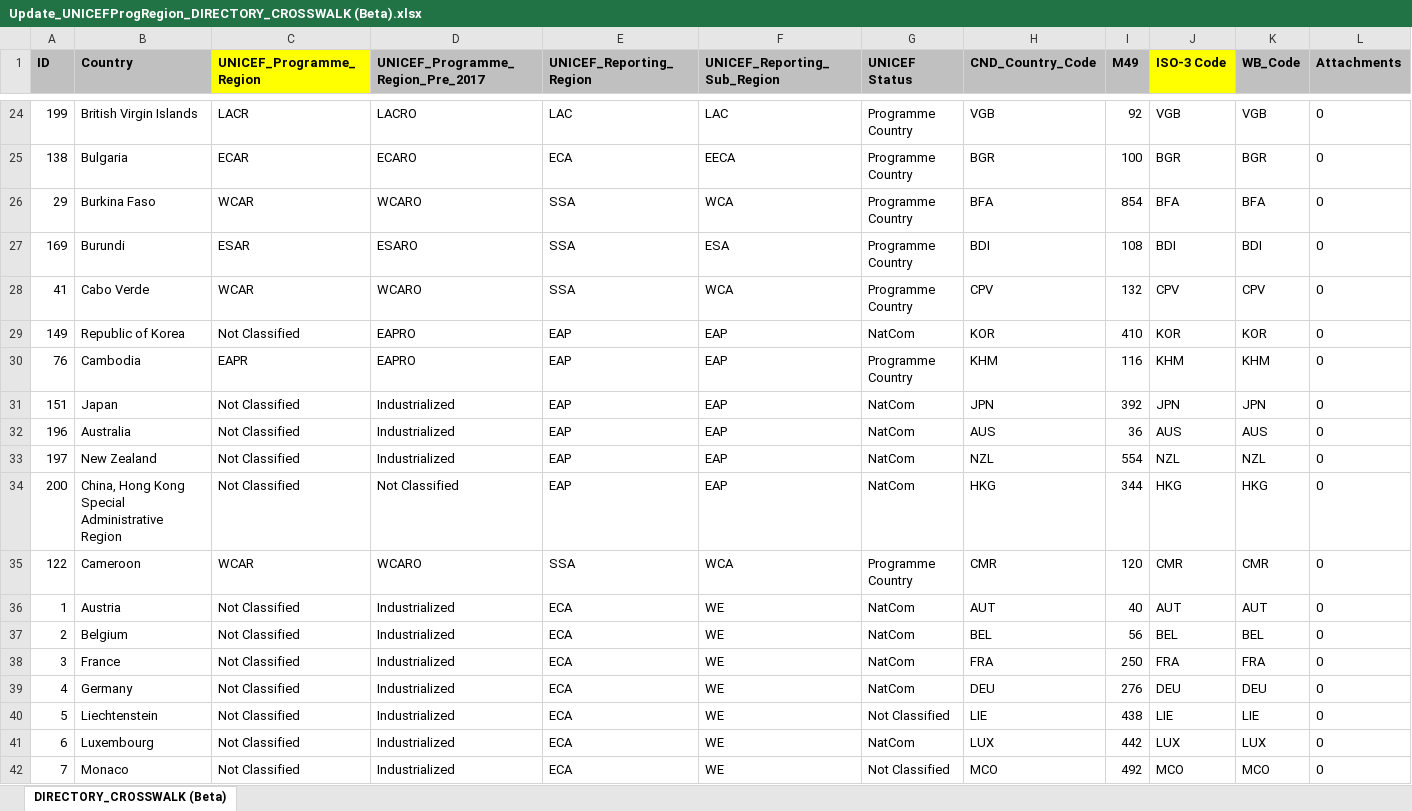
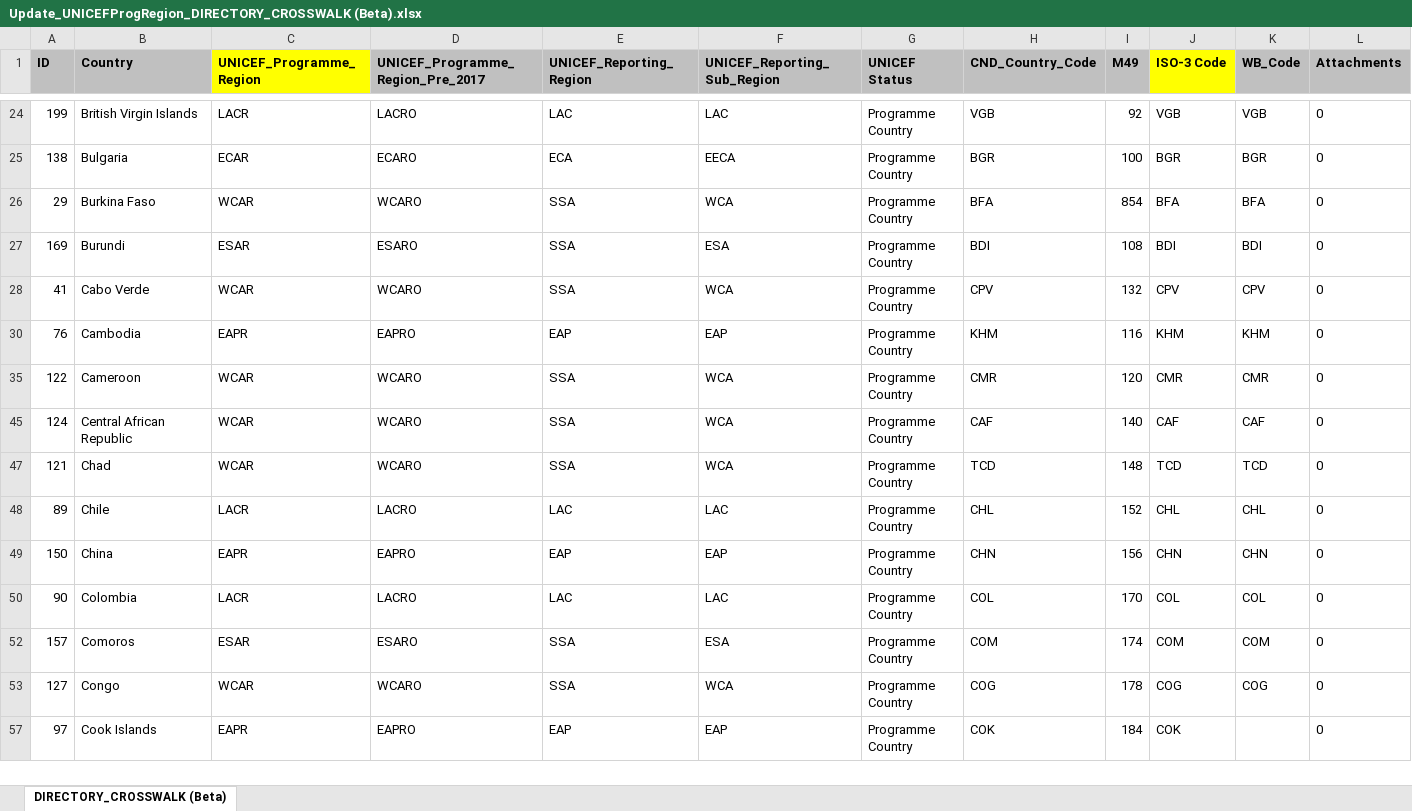
Before and after one commit to unicef-drp/Country-and-Region-Metadata, an Excel workbook: raw_data/UNICEF_PROG_REG_GLOBAL/Update_UNICEFProgRegion_DIRECTORY_CROSSWALK (Beta).xlsx, sheet DIRECTORY_CROSSWALK (Beta), drawn as a sheet; only a part is shown, gaps mark what is left out; the shorter side is filled out with more unchanged rows; values as stored, in another font and other column widths than the file's, no borders; the diff covers the shown part only; the diff names each change by its address in the sheet, - before the commit and + after, or states it on an @@ line.

```diff
--- a/raw_data/UNICEF_PROG_REG_GLOBAL/Update_UNICEFProgRegion_DIRECTORY_CROSSWALK (Beta).xlsx (sheet DIRECTORY_CROSSWALK (Beta))
+++ b/raw_data/UNICEF_PROG_REG_GLOBAL/Update_UNICEFProgRegion_DIRECTORY_CROSSWALK (Beta).xlsx (sheet DIRECTORY_CROSSWALK (Beta))
@@ row 29 hidden: 149 | Republic of Korea | Not Classified | EAPRO | EAP | EAP | NatCom | KOR | 410 | KOR | KOR | 0 @@
@@ row 31 hidden: 151 | Japan | Not Classified | Industrialized | EAP | EAP | NatCom | JPN | 392 | JPN | JPN | 0 @@
@@ row 32 hidden: 196 | Australia | Not Classified | Industrialized | EAP | EAP | NatCom | AUS | 36 | AUS | AUS | 0 @@
@@ row 33 hidden: 197 | New Zealand | Not Classified | Industrialized | EAP | EAP | NatCom | NZL | 554 | NZL | NZL | 0 @@
@@ row 34 hidden: 200 | China, Hong Kong Special Administrative Region | Not Classified | Not Classified | EAP | EAP | NatCom | HKG | 344 | HKG | HKG | 0 @@
@@ row 36 hidden: 1 | Austria | Not Classified | Industrialized | ECA | WE | NatCom | AUT | 40 | AUT | AUT | 0 @@
@@ row 37 hidden: 2 | Belgium | Not Classified | Industrialized | ECA | WE | NatCom | BEL | 56 | BEL | BEL | 0 @@
@@ row 38 hidden: 3 | France | Not Classified | Industrialized | ECA | WE | NatCom | FRA | 250 | FRA | FRA | 0 @@
@@ row 39 hidden: 4 | Germany | Not Classified | Industrialized | ECA | WE | NatCom | DEU | 276 | DEU | DEU | 0 @@
@@ row 40 hidden: 5 | Liechtenstein | Not Classified | Industrialized | ECA | WE | Not Classified | LIE | 438 | LIE | LIE | 0 @@
@@ row 41 hidden: 6 | Luxembourg | Not Classified | Industrialized | ECA | WE | NatCom | LUX | 442 | LUX | LUX | 0 @@
@@ row 42 hidden: 7 | Monaco | Not Classified | Industrialized | ECA | WE | Not Classified | MCO | 492 | MCO | MCO | 0 @@
```
Also changed, not shown: 80 hidden or unhidden rows elsewhere in this sheet, 10 other files.
